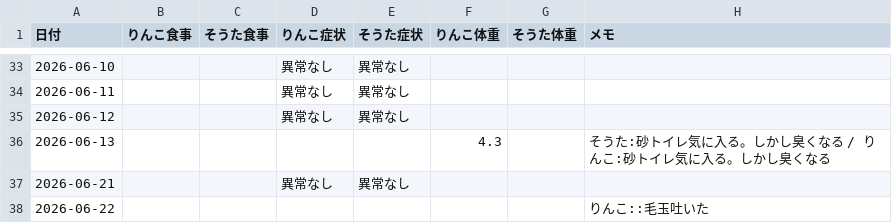
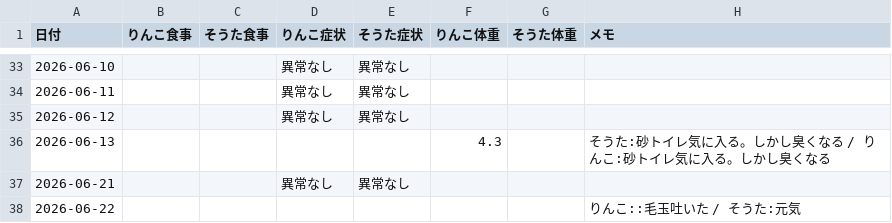
Before and after one commit to zeph94zeph/health-weather-cats, a CSV file: 猫の健康記録.csv, drawn as a sheet; only a part is shown, gaps mark what is left out.

Commit message:
🐱 2026-06-22 そうた元気

```diff
--- a/猫の健康記録.csv
+++ b/猫の健康記録.csv
@@ -37,2 +37,2 @@
 2026-06-21,,,異常なし,異常なし,,,
-2026-06-22,,,,,,,りんこ::毛玉吐いた
+2026-06-22,,,,,,,りんこ::毛玉吐いた / そうた:元気
```
